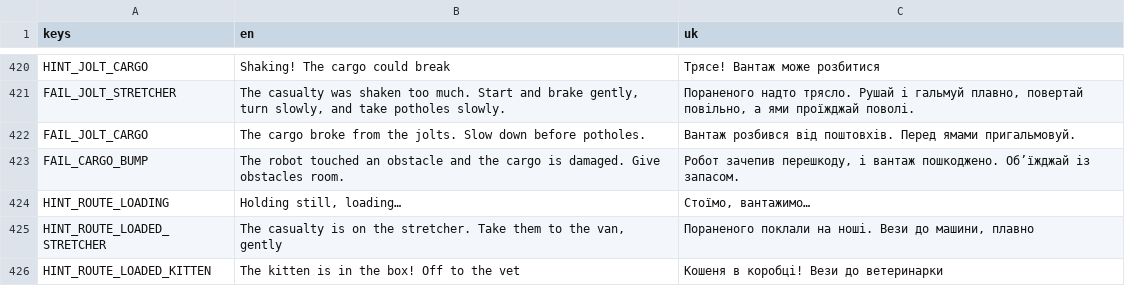
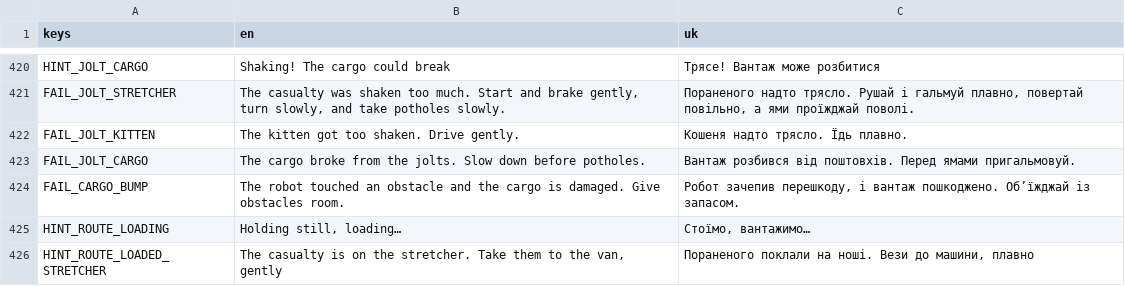
Before and after one commit to marybezuhla/shyriai, a CSV file: app/i18n/strings.csv, drawn as a sheet; only a part is shown, gaps mark what is left out; the shorter side is filled out with more unchanged rows; the diff names each change by its address in the sheet, - before the commit and + after, or states it on an @@ line.

```diff
--- a/app/i18n/strings.csv
+++ b/app/i18n/strings.csv
+row 422: FAIL_JOLT_KITTEN | The kitten got too shaken. Drive gently. | Кошеня надто трясло. Їдь плавно.
```
Also changed, not shown: 8 other files.
